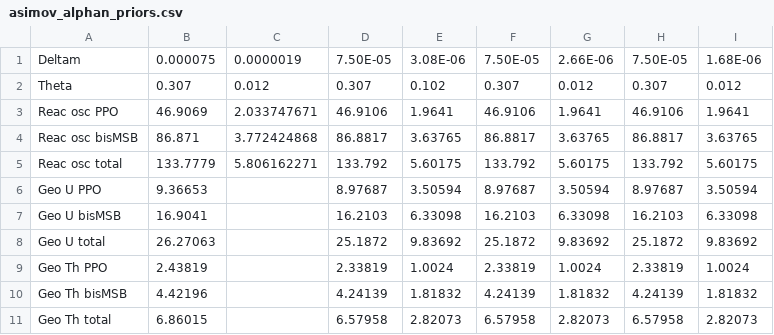
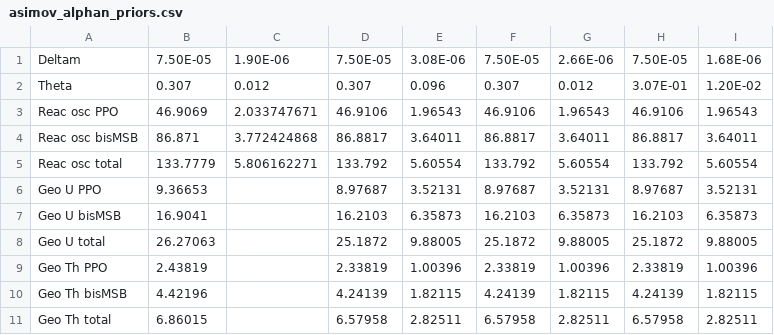
Before and after one commit to willp240/antinullh, a CSV file: tables/asimov_alphan_priors.csv, drawn as a sheet; only a part is shown; the diff covers the shown part only.

```diff
--- a/tables/asimov_alphan_priors.csv
+++ b/tables/asimov_alphan_priors.csv
@@ -1,11 +1,11 @@
-Deltam	0.000075	0.0000019	7.50E-05	3.08E-06	7.50E-05	2.66E-06	7.50E-05	1.68E-06
-Theta	0.307	0.012	0.307	0.102	0.307	0.012	0.307	0.012
-Reac osc PPO	46.9069	2.033747671	46.9106	1.9641	46.9106	1.9641	46.9106	1.9641
-Reac osc bisMSB	86.871	3.772424868	86.8817	3.63765	86.8817	3.63765	86.8817	3.63765
-Reac osc total	133.7779	5.806162271	133.792	5.60175	133.792	5.60175	133.792	5.60175
-Geo U PPO	9.36653		8.97687	3.50594	8.97687	3.50594	8.97687	3.50594
-Geo U bisMSB	16.9041		16.2103	6.33098	16.2103	6.33098	16.2103	6.33098
-Geo U total	26.27063		25.1872	9.83692	25.1872	9.83692	25.1872	9.83692
-Geo Th PPO	2.43819		2.33819	1.0024	2.33819	1.0024	2.33819	1.0024
-Geo Th bisMSB	4.42196		4.24139	1.81832	4.24139	1.81832	4.24139	1.81832
-Geo Th total	6.86015		6.57958	2.82073	6.57958	2.82073	6.57958	2.82073
+Deltam	7.50E-05	1.90E-06	7.50E-05	3.08E-06	7.50E-05	2.66E-06	7.50E-05	1.68E-06
+Theta	0.307	0.012	0.307	0.096	0.307	0.012	3.07E-01	1.20E-02
+Reac osc PPO	46.9069	2.033747671	46.9106	1.96543	46.9106	1.96543	46.9106	1.96543
+Reac osc bisMSB	86.871	3.772424868	86.8817	3.64011	86.8817	3.64011	86.8817	3.64011
+Reac osc total	133.7779	5.806162271	133.792	5.60554	133.792	5.60554	133.792	5.60554
+Geo U PPO	9.36653		8.97687	3.52131	8.97687	3.52131	8.97687	3.52131
+Geo U bisMSB	16.9041		16.2103	6.35873	16.2103	6.35873	16.2103	6.35873
+Geo U total	26.27063		25.1872	9.88005	25.1872	9.88005	25.1872	9.88005
+Geo Th PPO	2.43819		2.33819	1.00396	2.33819	1.00396	2.33819	1.00396
+Geo Th bisMSB	4.42196		4.24139	1.82115	4.24139	1.82115	4.24139	1.82115
+Geo Th total	6.86015		6.57958	2.82511	6.57958	2.82511	6.57958	2.82511
```
Also changed, not shown: 97 edited cells elsewhere in this file, tables/asimov_priors.csv, tables/oldcsvs/asimov_alphan_priors.csv, 11 other files.
